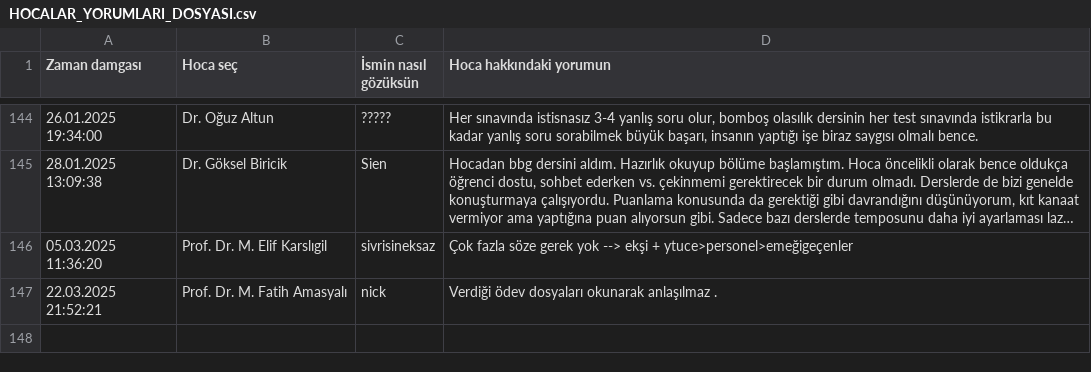
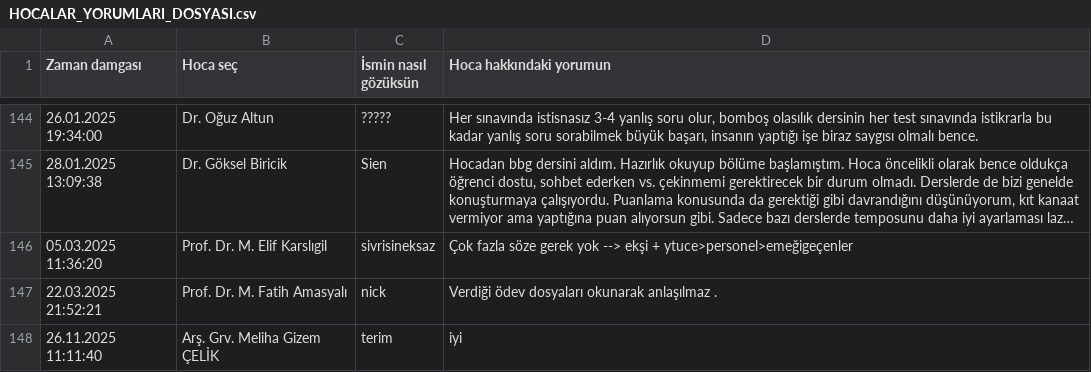
Before and after one commit to baselkelziye/YTU_Bilgisayar_Muhendisligi_Arsiv, a CSV file: readme_olustur/HOCALAR_YORUMLARI_DOSYASI.csv, drawn as a sheet; only a part is shown, gaps mark what is left out; long unchanged cells end in …; the diff names each change by its address in the sheet, - before the commit and + after, or states it on an @@ line.

```diff
--- a/readme_olustur/HOCALAR_YORUMLARI_DOSYASI.csv
+++ b/readme_olustur/HOCALAR_YORUMLARI_DOSYASI.csv
+row 148: 26.11.2025 11:11:40 | Arş. Grv. Meliha Gizem ÇELİK | terim | iyi
```
Also changed, not shown: readme_olustur/DERS_YORUMLARI_DOSYASI.csv, 4 other files.
